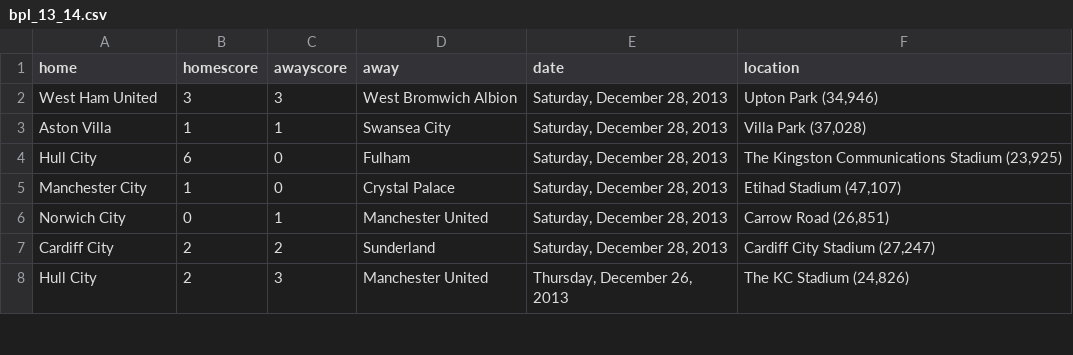
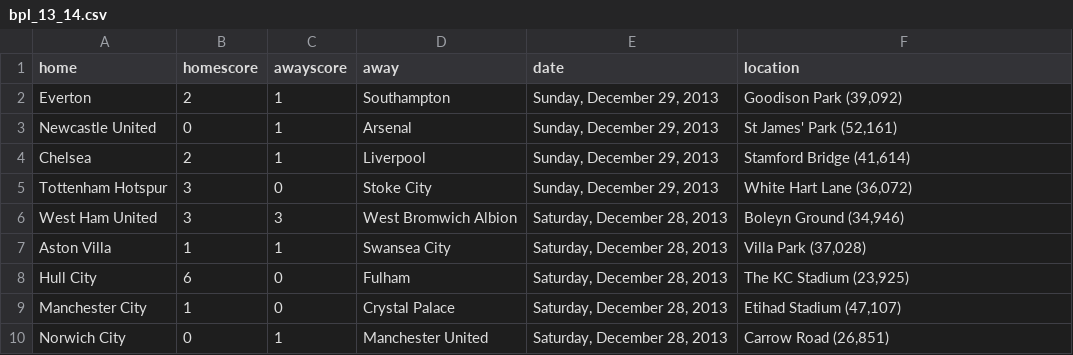
Before and after one commit to llimllib/soccerdata, a CSV file: data/bpl_13_14.csv, drawn as a sheet; only a part is shown; the shorter side is filled out with more unchanged rows.

```diff
--- a/data/bpl_13_14.csv
+++ b/data/bpl_13_14.csv
@@ -1,5 +1,9 @@
 home,homescore,awayscore,away,date,location
-West Ham United,3,3,West Bromwich Albion,"Saturday, December 28, 2013","Upton Park (34,946)"
+Everton,2,1,Southampton,"Sunday, December 29, 2013","Goodison Park (39,092)"
+Newcastle United,0,1,Arsenal,"Sunday, December 29, 2013","St James' Park (52,161)"
+Chelsea,2,1,Liverpool,"Sunday, December 29, 2013","Stamford Bridge (41,614)"
+Tottenham Hotspur,3,0,Stoke City,"Sunday, December 29, 2013","White Hart Lane (36,072)"
+West Ham United,3,3,West Bromwich Albion,"Saturday, December 28, 2013","Boleyn Ground (34,946)"
 Aston Villa,1,1,Swansea City,"Saturday, December 28, 2013","Villa Park (37,028)"
-Hull City,6,0,Fulham,"Saturday, December 28, 2013","The Kingston Communications Stadium (23,925)"
+Hull City,6,0,Fulham,"Saturday, December 28, 2013","The KC Stadium (23,925)"
 Manchester City,1,0,Crystal Palace,"Saturday, December 28, 2013","Etihad Stadium (47,107)"
```
Also changed, not shown: data/spfl_13_14.csv.
